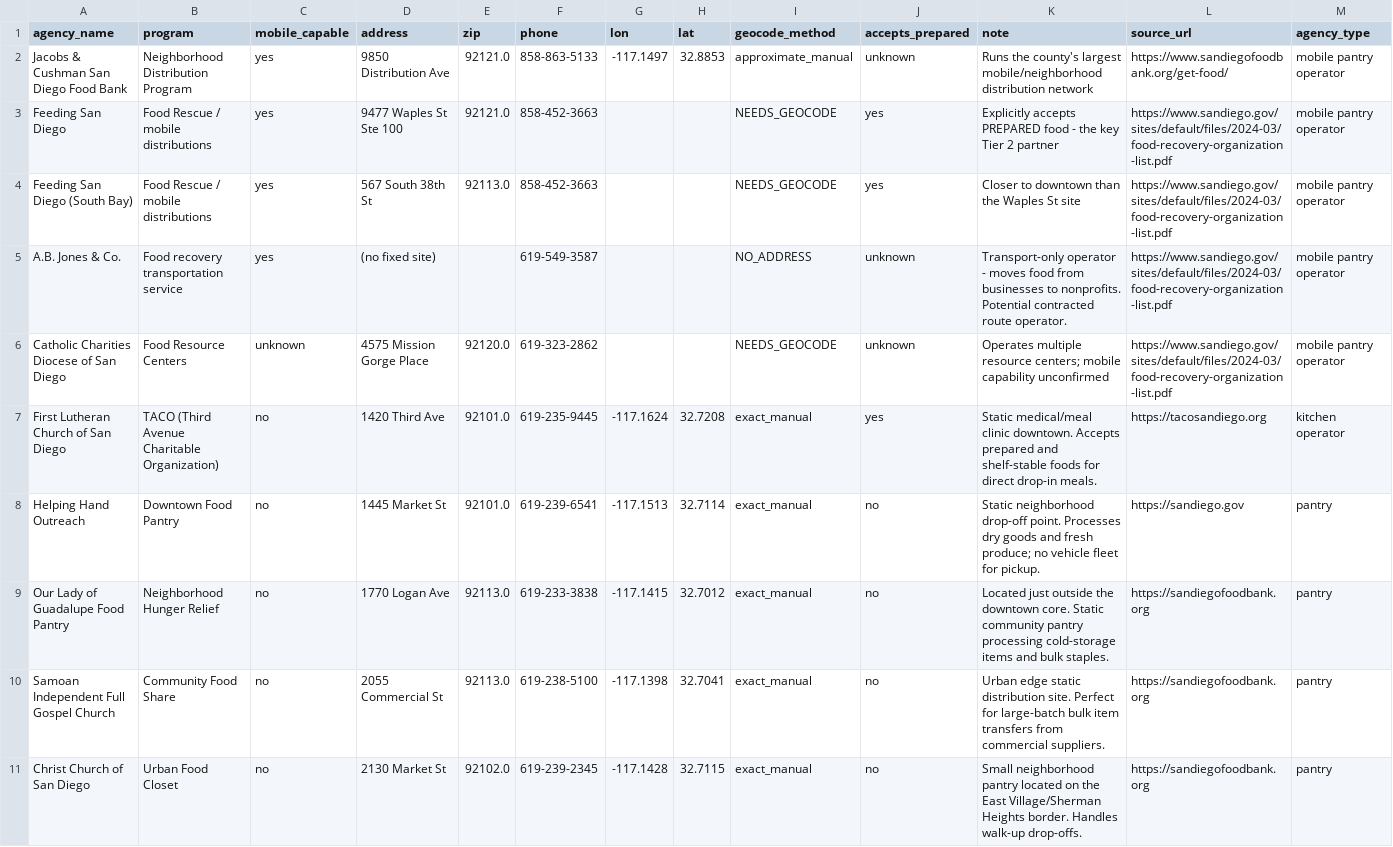
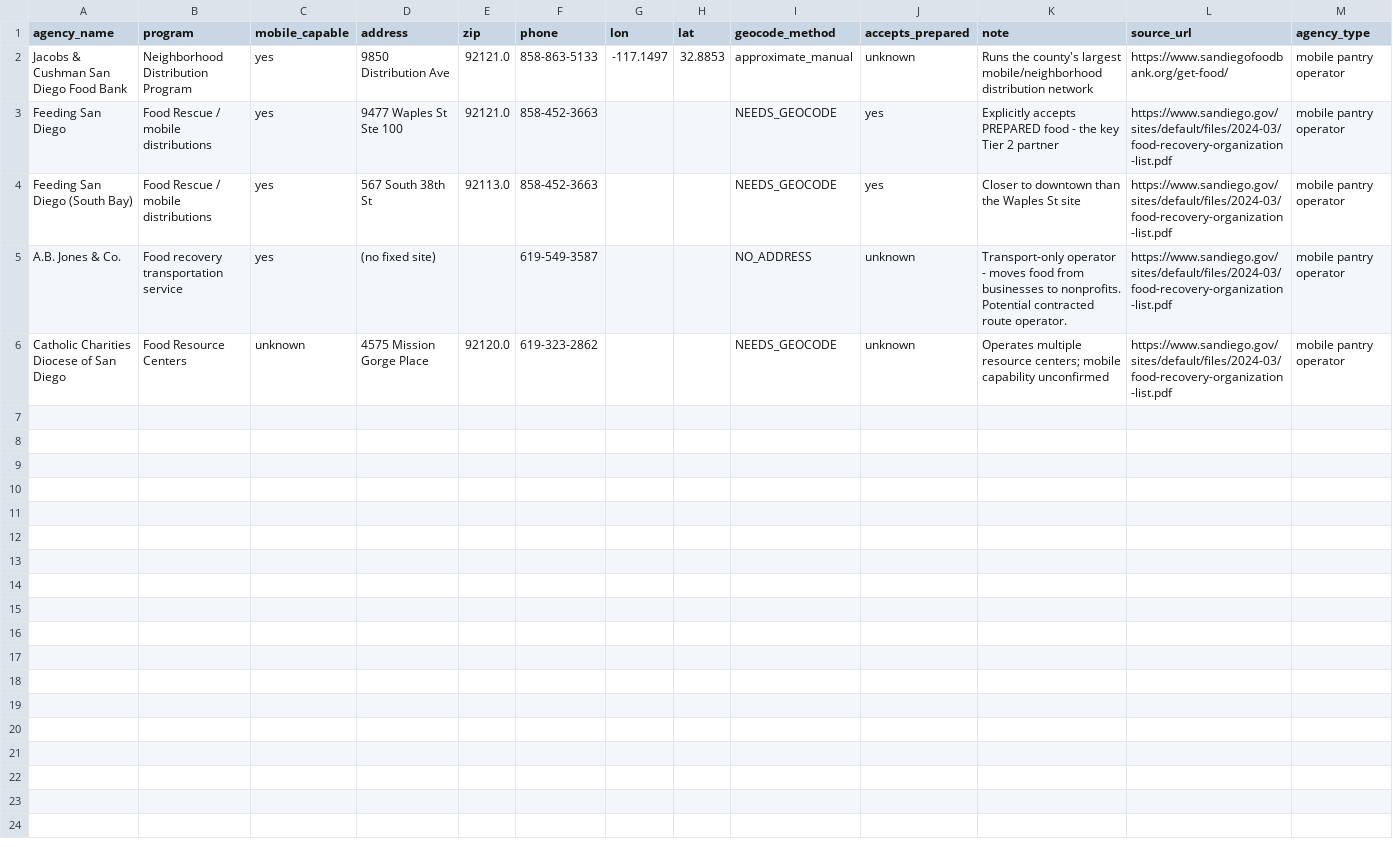
Before and after one commit to VictorKhant/Build-For-Good, a CSV file: dataset/agencies.csv, drawn as a sheet; only a part is shown; rows hold the shown columns only; the diff names each change by its address in the sheet, - before the commit and + after, or states it on an @@ line.

```diff
--- a/dataset/agencies.csv
+++ b/dataset/agencies.csv
-row 7: First Lutheran Church of San Diego | TACO (Third Avenue Charitable Organization) | no | 1420 Third Ave | 92101.0 | 619-235-9445 | -117.1624 | 32.7208 | exact_manual | yes | Static medical/meal clinic downtown. Accepts prepared and shelf-stable foods for direct drop-in meals. | https://tacosandiego.org | kitchen operator
-row 8: Helping Hand Outreach | Downtown Food Pantry | no | 1445 Market St | 92101.0 | 619-239-6541 | -117.1513 | 32.7114 | exact_manual | no | Static neighborhood drop-off point. Processes dry goods and fresh produce; no vehicle fleet for pickup. | https://sandiego.gov | pantry
-row 9: Our Lady of Guadalupe Food Pantry | Neighborhood Hunger Relief | no | 1770 Logan Ave | 92113.0 | 619-233-3838 | -117.1415 | 32.7012 | exact_manual | no | Located just outside the downtown core. Static community pantry processing cold-storage items and bulk staples. | https://sandiegofoodbank.org | pantry
-row 10: Samoan Independent Full Gospel Church | Community Food Share | no | 2055 Commercial St | 92113.0 | 619-238-5100 | -117.1398 | 32.7041 | exact_manual | no | Urban edge static distribution site. Perfect for large-batch bulk item transfers from commercial suppliers. | https://sandiegofoodbank.org | pantry
-row 11: Christ Church of San Diego | Urban Food Closet | no | 2130 Market St | 92102.0 | 619-239-2345 | -117.1428 | 32.7115 | exact_manual | no | Small neighborhood pantry located on the East Village/Sherman Heights border. Handles walk-up drop-offs. | https://sandiegofoodbank.org | pantry
```
Also changed, not shown: 25 other files.
